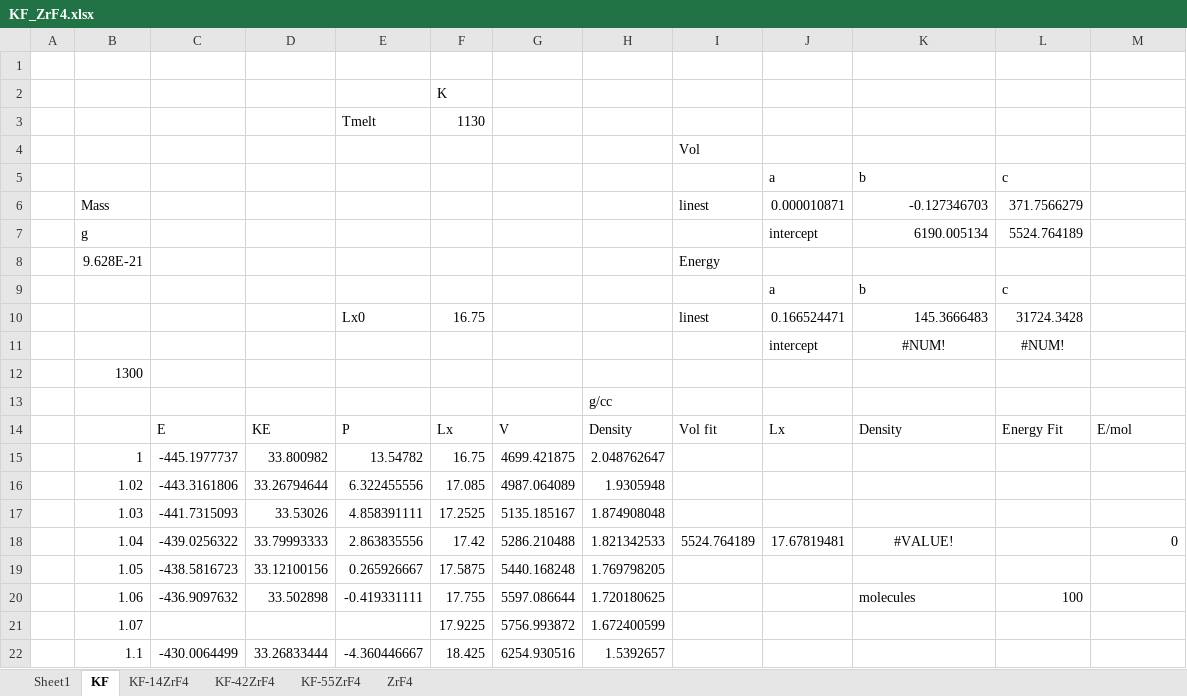
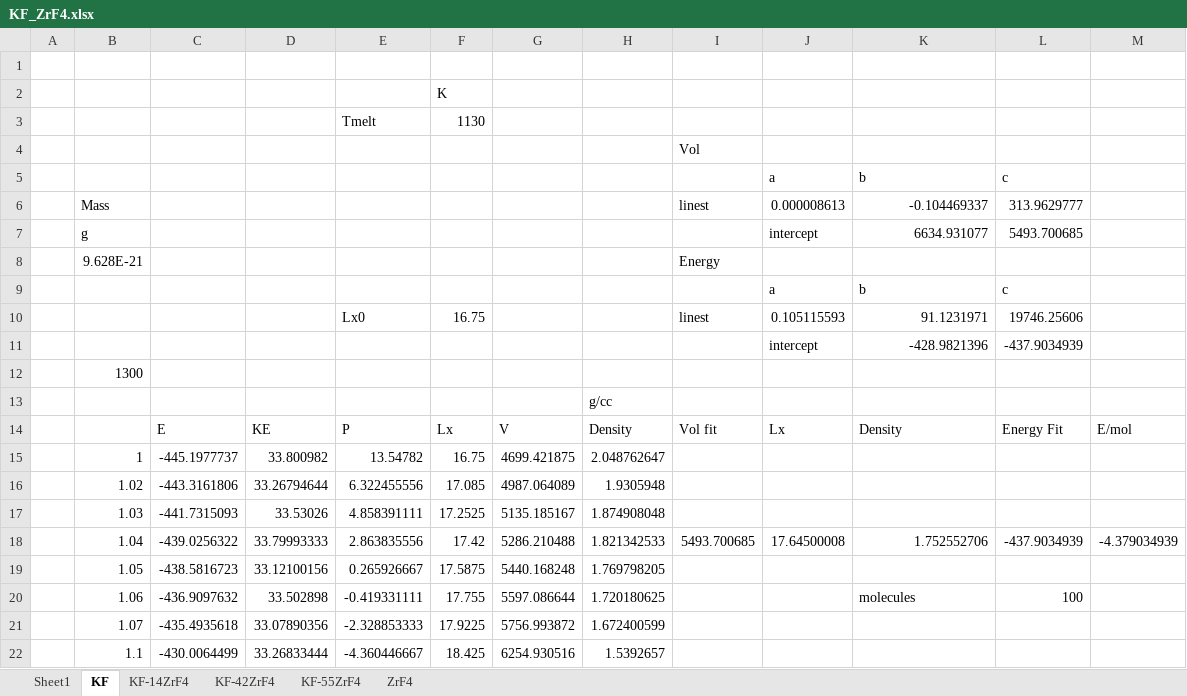
Before and after one commit to benbeeler/spreadsheets, an Excel workbook: SALT/KF_ZrF4.xlsx, sheet KF, drawn as a sheet; values as stored, in another font and other column widths than the file's, no borders; charts and pictures not drawn; removed rows and columns are numbered as before the commit, all else as after; the diff names each change by its address in the sheet, - before the commit and + after, or states it on an @@ line.

```diff
--- a/SALT/KF_ZrF4.xlsx (sheet KF)
+++ b/SALT/KF_ZrF4.xlsx (sheet KF)
-row 6:  | Mass |  |  |  |  |  |  | linest | 0.000010871 | -0.127346703 | 371.7566279
-row 7:  | g |  |  |  |  |  |  |  | intercept | 6190.005134 | 5524.764189
+row 6:  | Mass |  |  |  |  |  |  | linest | 0.000008613 | -0.104469337 | 313.9629777
+row 7:  | g |  |  |  |  |  |  |  | intercept | 6634.931077 | 5493.700685
-J10: 0.166524471
+J10: 0.105115593
-K10: 145.3666483
+K10: 91.1231971
-L10: 31724.3428
+L10: 19746.25606
-row 11:  |  |  |  |  |  |  |  |  | intercept | #NUM! | #NUM!
+row 11:  |  |  |  |  |  |  |  |  | intercept | -428.9821396 | -437.9034939
-I18: 5524.764189
+I18: 5493.700685
-J18: 17.67819481
+J18: 17.64500008
-K18: #VALUE!
+K18: 1.752552706
-K18 alignment: center
+K18 alignment: right
-L18: (empty)
+L18: -437.9034939
-M18: 0
+M18: -4.379034939
-C21: (empty)
+C21: -435.4935618
-D21: (empty)
+D21: 33.07890356
-E21: (empty)
+E21: -2.328853333
```
Also changed, not shown: sheet KF-42ZrF4, sheet KF-14ZrF4, sheet ZrF4, SALT/FLiNaK.xlsx, 2 other files.
